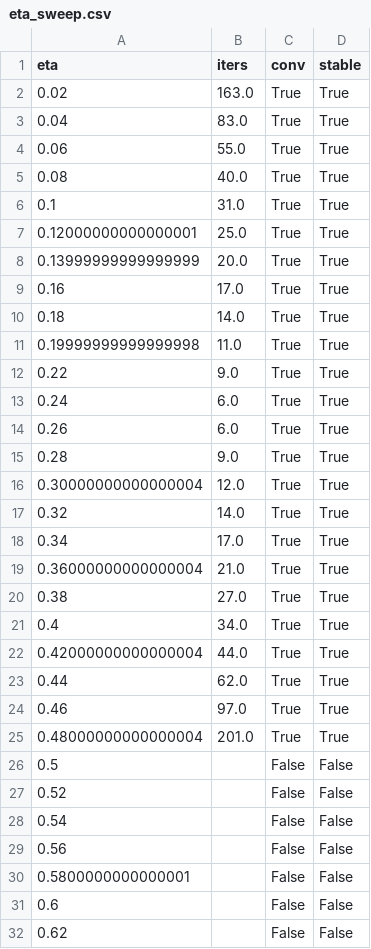
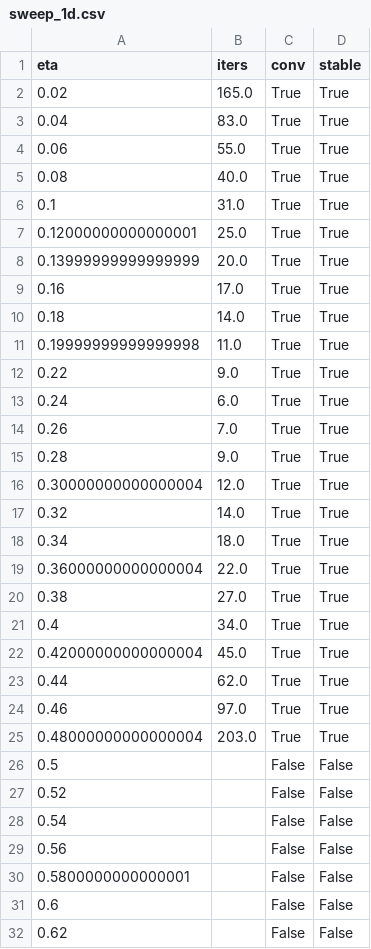
Before and after one commit to Canyildiz1386/Physics, a CSV file: gd_outputs/sweep_1d.csv (was gd_outputs/eta_sweep.csv), drawn as a sheet; only a part is shown.

```diff
--- a/gd_outputs/eta_sweep.csv
+++ b/gd_outputs/sweep_1d.csv
@@ -1,3 +1,3 @@
 eta,iters,conv,stable
-0.02,163.0,True,True
+0.02,165.0,True,True
 0.04,83.0,True,True
@@ -13,3 +13,3 @@ eta,iters,conv,stable
 0.24,6.0,True,True
-0.26,6.0,True,True
+0.26,7.0,True,True
 0.28,9.0,True,True
@@ -17,10 +17,10 @@ eta,iters,conv,stable
 0.32,14.0,True,True
-0.34,17.0,True,True
-0.36000000000000004,21.0,True,True
+0.34,18.0,True,True
+0.36000000000000004,22.0,True,True
 0.38,27.0,True,True
 0.4,34.0,True,True
-0.42000000000000004,44.0,True,True
+0.42000000000000004,45.0,True,True
 0.44,62.0,True,True
 0.46,97.0,True,True
-0.48000000000000004,201.0,True,True
+0.48000000000000004,203.0,True,True
 0.5,,False,False
```
Also changed, not shown: 17 other files.
